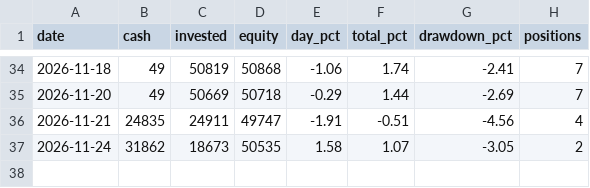
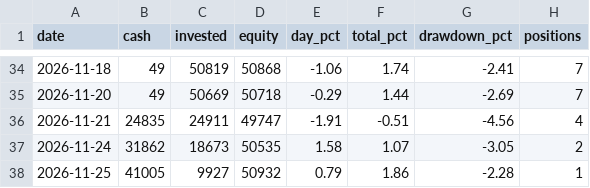
Before and after one commit to danbenyakov-code/iStock, a CSV file: logs/daily_equity.csv, drawn as a sheet; only a part is shown, gaps mark what is left out.

```diff
--- a/logs/daily_equity.csv
+++ b/logs/daily_equity.csv
@@ -37 +37,2 @@ date,cash,invested,equity,day_pct,total_pct,drawdown_pct,positions
 2026-11-24,31862,18673,50535,1.58,1.07,-3.05,2
+2026-11-25,41005,9927,50932,0.79,1.86,-2.28,1
```
Also changed, not shown: logs/events.csv, logs/paper_positions.csv, 6 other files.
